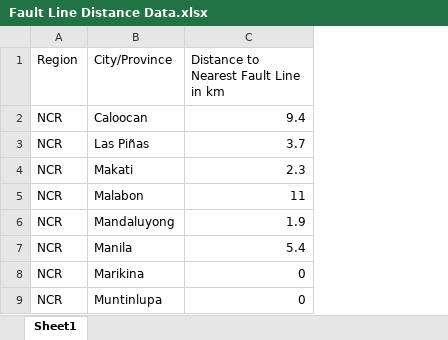
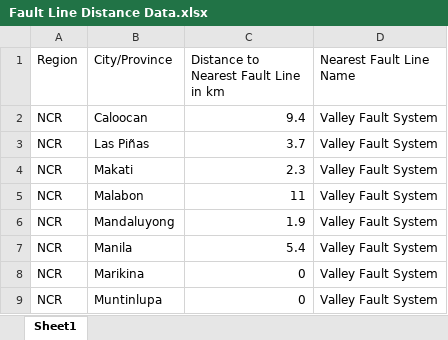
Before and after one commit to Splhix/Site-Selection-Project, an Excel workbook: data/cleaned/Fault Line Distance Data.xlsx, sheet Sheet1, drawn as a sheet; only a part is shown; values as stored, in another font and other column widths than the file's, no borders; the diff names each change by its address in the sheet, - before the commit and + after, or states it on an @@ line.

Commit message:
Added Nearest Fault Line Names

```diff
--- a/data/cleaned/Fault Line Distance Data.xlsx (sheet Sheet1)
+++ b/data/cleaned/Fault Line Distance Data.xlsx (sheet Sheet1)
+column D (Nearest Fault Line Name), rows 2-9: all Valley Fault System
```
Also changed, not shown: 2 other files.
